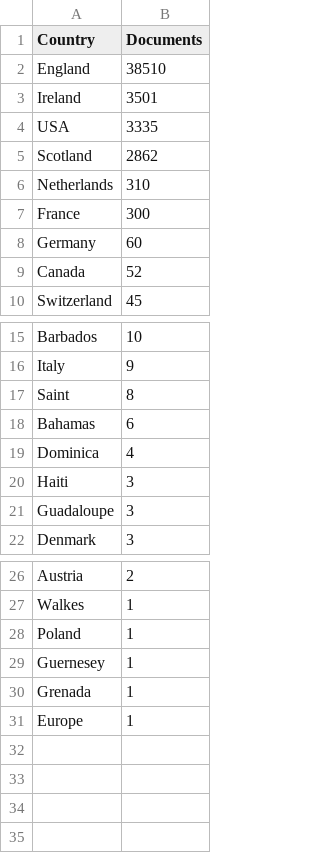
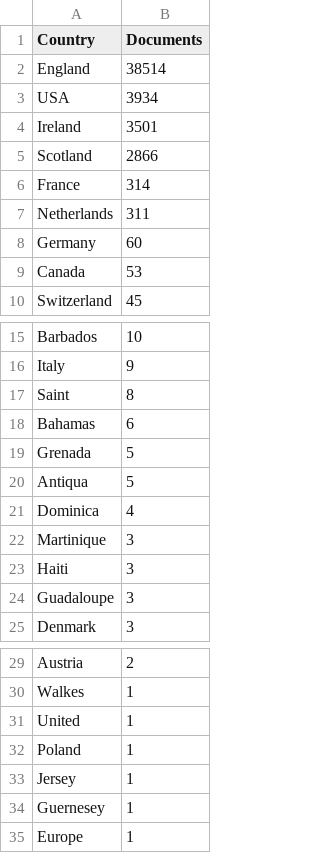
Before and after one commit to COMHIS/estc, a CSV file: inst/examples/output.tables/publicationcountries.csv, drawn as a sheet; only a part is shown, gaps mark what is left out.

```diff
--- a/inst/examples/output.tables/publicationcountries.csv
+++ b/inst/examples/output.tables/publicationcountries.csv
@@ -1,10 +1,10 @@
 Country,Documents
-England,38510
+England,38514
+USA,3934
 Ireland,3501
-USA,3335
-Scotland,2862
-Netherlands,310
-France,300
+Scotland,2866
+France,314
+Netherlands,311
 Germany,60
-Canada,52
+Canada,53
 Switzerland,45
@@ -18,3 +18,6 @@ Saint,8
 Bahamas,6
+Grenada,5
+Antiqua,5
 Dominica,4
+Martinique,3
 Haiti,3
@@ -27,5 +30,6 @@ Austria,2
 Walkes,1
+United,1
 Poland,1
+Jersey,1
 Guernesey,1
-Grenada,1
 Europe,1
```
Also changed, not shown: inst/examples/output.tables/absentgeocoordinates.csv, 14 other files.
